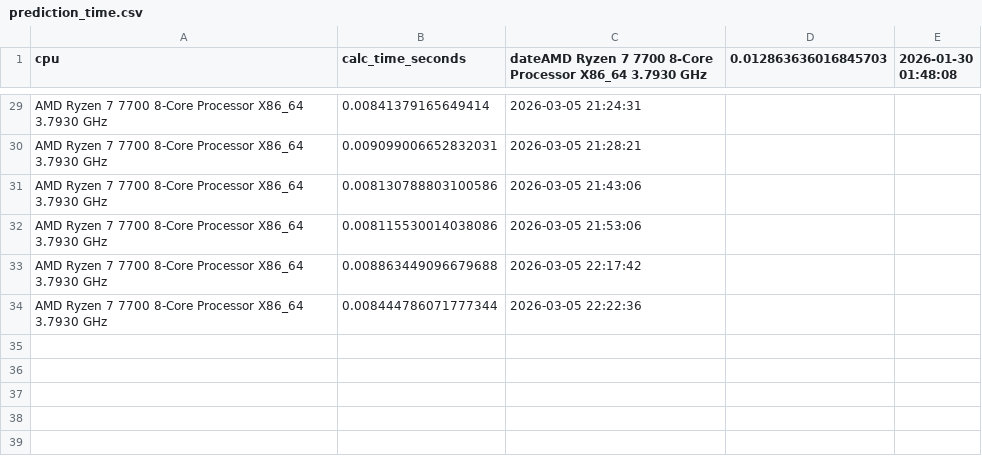
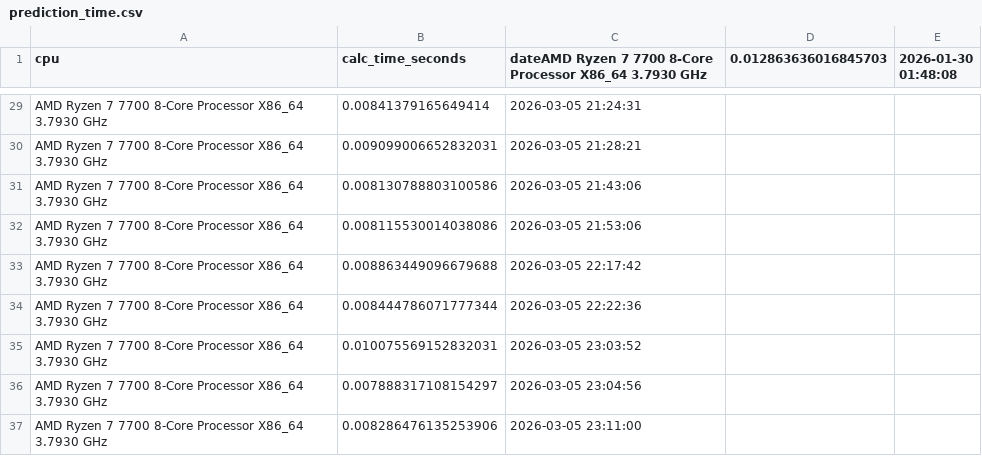
Before and after one commit to ZaWarudo87/Home_Wearable_Heart_Disease_Monitoring_Device, a CSV file: backend/pan_tompkins_plus_plus/results_csv/prediction_time.csv, drawn as a sheet; only a part is shown, gaps mark what is left out.

```diff
--- a/backend/pan_tompkins_plus_plus/results_csv/prediction_time.csv
+++ b/backend/pan_tompkins_plus_plus/results_csv/prediction_time.csv
@@ -34 +34,4 @@ AMD Ryzen 7 7700 8-Core Processor X86_64 3.7930 GHz,0.008863449096679688,2026-03
 AMD Ryzen 7 7700 8-Core Processor X86_64 3.7930 GHz,0.008444786071777344,2026-03-05 22:22:36
+AMD Ryzen 7 7700 8-Core Processor X86_64 3.7930 GHz,0.010075569152832031,2026-03-05 23:03:52
+AMD Ryzen 7 7700 8-Core Processor X86_64 3.7930 GHz,0.007888317108154297,2026-03-05 23:04:56
+AMD Ryzen 7 7700 8-Core Processor X86_64 3.7930 GHz,0.008286476135253906,2026-03-05 23:11:00
```
Also changed, not shown: 3 other files.
